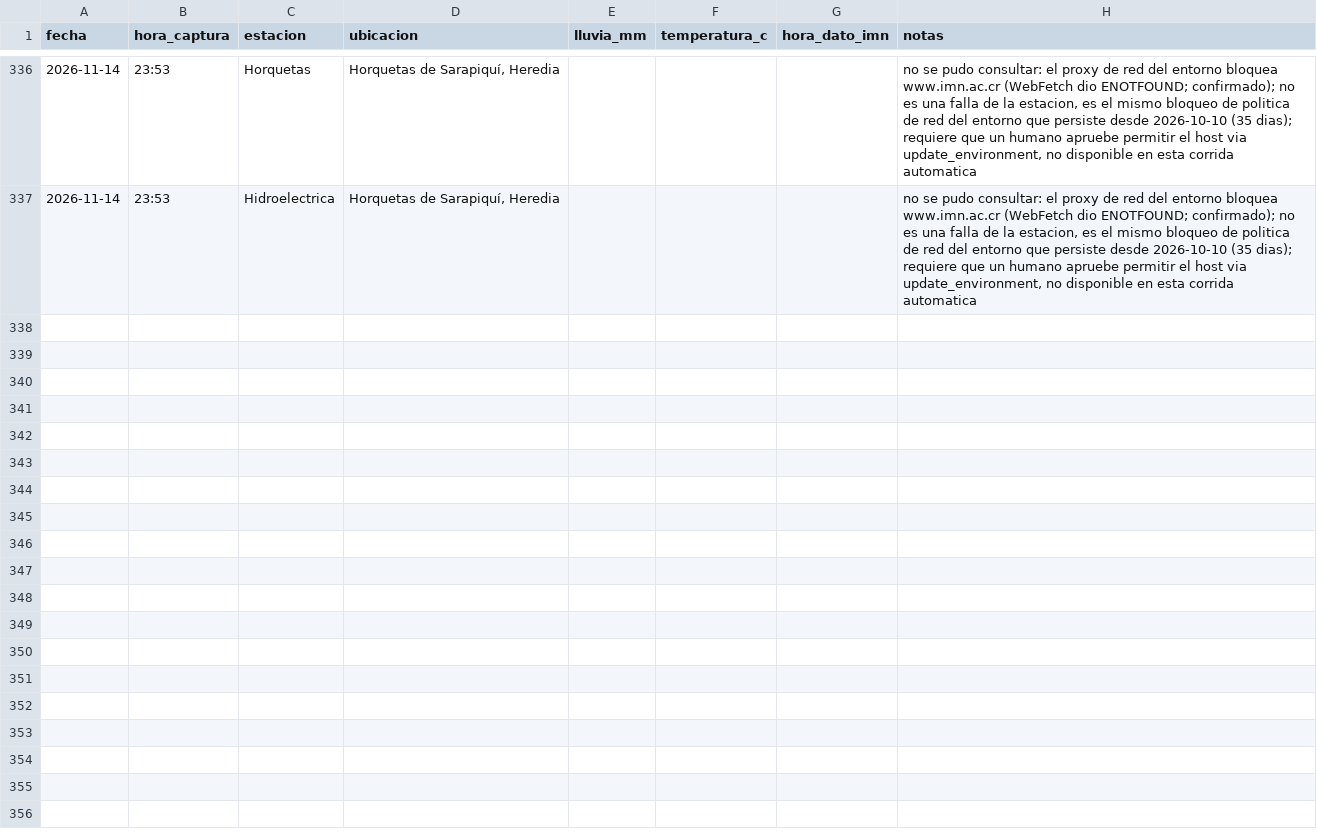
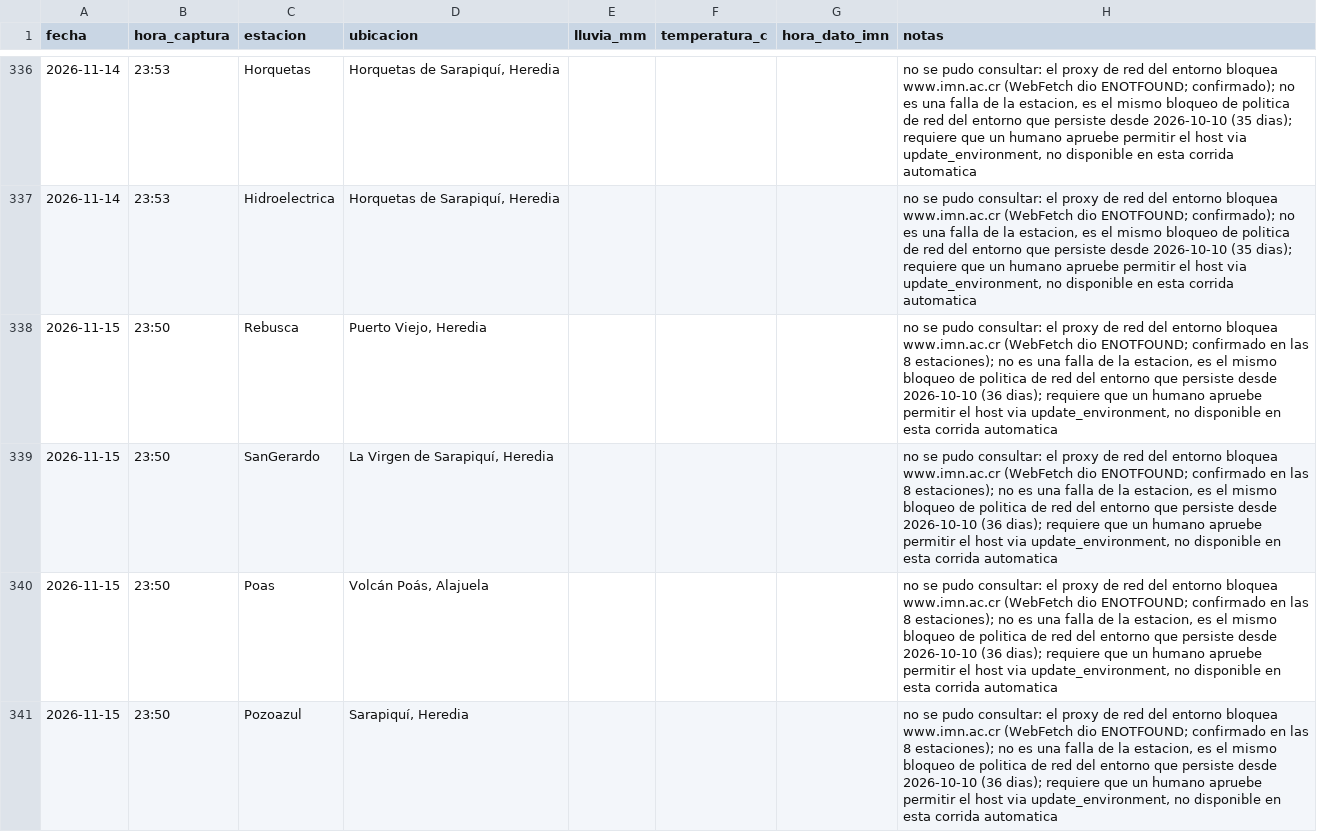
Before and after one commit to robertoico06-dev/imn-lluvia, a CSV file: registro_lluvia_imn.csv, drawn as a sheet; only a part is shown, gaps mark what is left out; the diff covers the shown part only; the diff names each change by its address in the sheet, - before the commit and + after, or states it on an @@ line.

```diff
--- a/registro_lluvia_imn.csv
+++ b/registro_lluvia_imn.csv
+row 338: 2026-11-15 | 23:50 | Rebusca | Puerto Viejo, Heredia |  |  |  | no se pudo consultar: el proxy de red del entorno bloquea www.imn.ac.cr (WebFetch dio ENOTFOUND; confirmado en las 8 estaciones); no es una falla de la estacion, es el mismo bloqueo de politica de red del entorno que persiste desde 2026-10-10 (36 dias); requiere que un humano apruebe permitir el host via update_environment, no disponible en esta corrida automatica
+row 339: 2026-11-15 | 23:50 | SanGerardo | La Virgen de Sarapiquí, Heredia |  |  |  | no se pudo consultar: el proxy de red del entorno bloquea www.imn.ac.cr (WebFetch dio ENOTFOUND; confirmado en las 8 estaciones); no es una falla de la estacion, es el mismo bloqueo de politica de red del entorno que persiste desde 2026-10-10 (36 dias); requiere que un humano apruebe permitir el host via update_environment, no disponible en esta corrida automatica
+row 340: 2026-11-15 | 23:50 | Poas | Volcán Poás, Alajuela |  |  |  | no se pudo consultar: el proxy de red del entorno bloquea www.imn.ac.cr (WebFetch dio ENOTFOUND; confirmado en las 8 estaciones); no es una falla de la estacion, es el mismo bloqueo de politica de red del entorno que persiste desde 2026-10-10 (36 dias); requiere que un humano apruebe permitir el host via update_environment, no disponible en esta corrida automatica
+row 341: 2026-11-15 | 23:50 | Pozoazul | Sarapiquí, Heredia |  |  |  | no se pudo consultar: el proxy de red del entorno bloquea www.imn.ac.cr (WebFetch dio ENOTFOUND; confirmado en las 8 estaciones); no es una falla de la estacion, es el mismo bloqueo de politica de red del entorno que persiste desde 2026-10-10 (36 dias); requiere que un humano apruebe permitir el host via update_environment, no disponible en esta corrida automatica
```
Also changed, not shown: 4 added rows elsewhere in this file.
